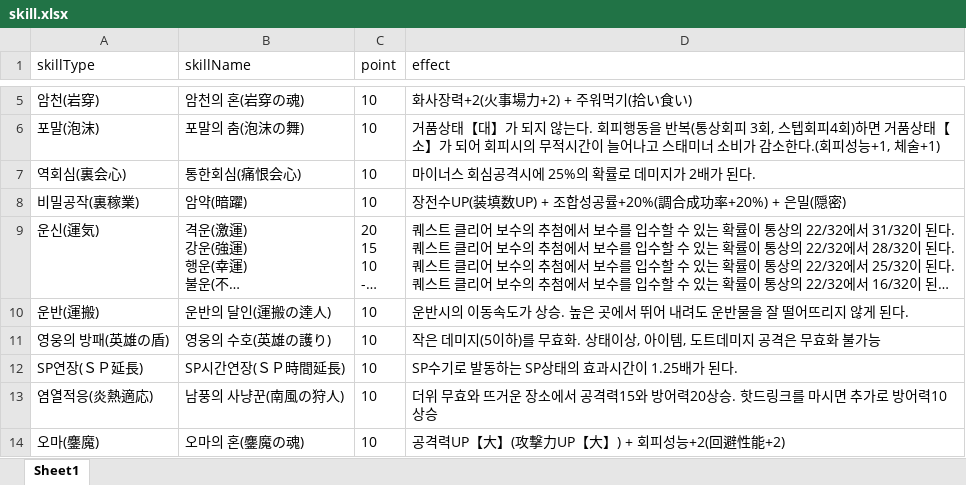
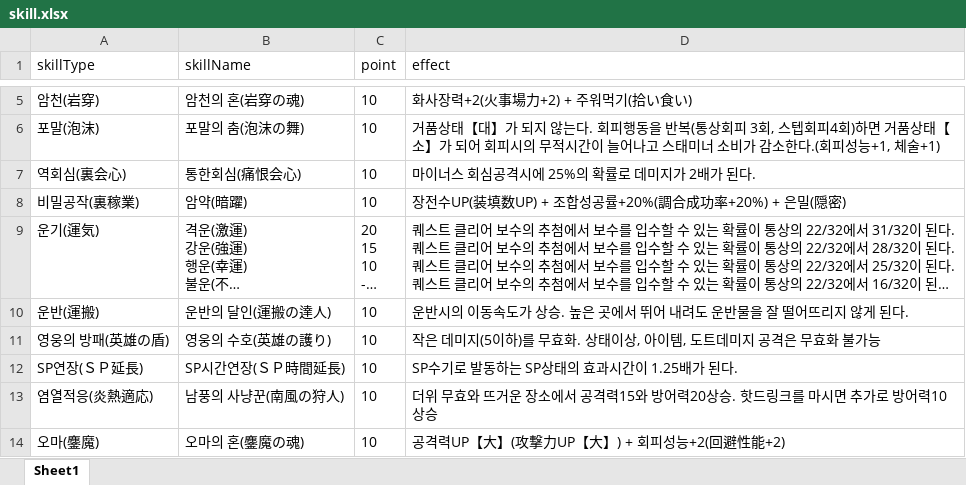
Before and after one commit to aiirohituzi/MHXXInfo, an Excel workbook: skill.xlsx, sheet Sheet1, drawn as a sheet; only a part is shown, gaps mark what is left out; long unchanged cells end in …; values as stored, in another font and other column widths than the file's, no borders; the diff names each change by its address in the sheet, - before the commit and + after, or states it on an @@ line.

Commit message:
Edit typo.

```diff
--- a/skill.xlsx (sheet Sheet1)
+++ b/skill.xlsx (sheet Sheet1)
-A9 (skillType): 운신(運気)
+A9 (skillType): 운기(運気)
```
